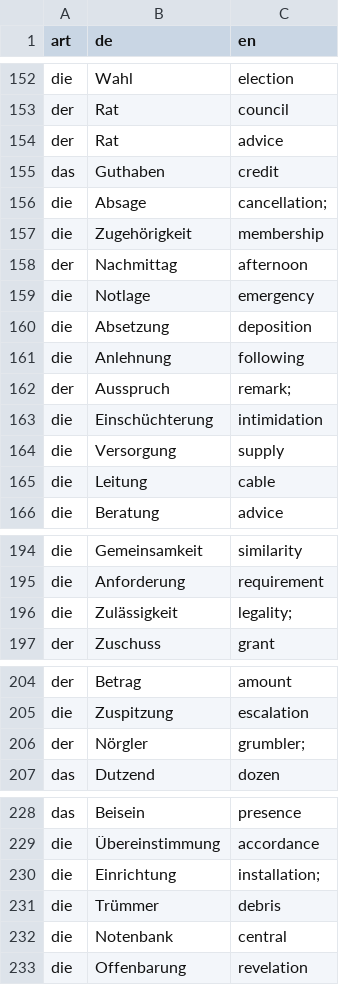
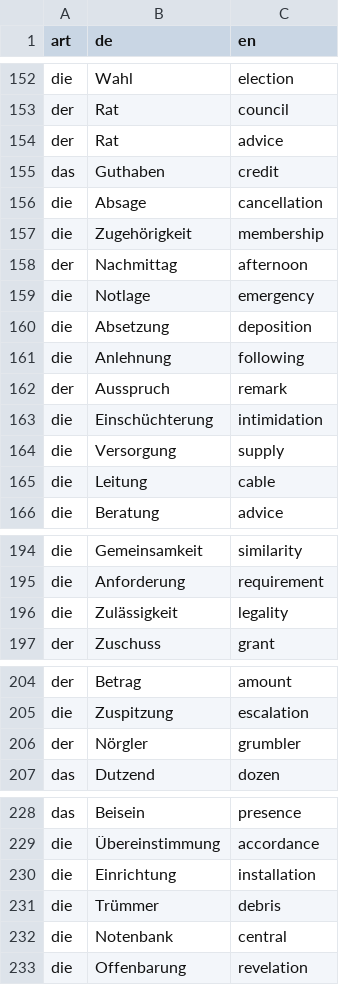
Before and after one commit to emslGit/cyber-arnold, a CSV file: utils/words.csv, drawn as a sheet; only a part is shown, gaps mark what is left out; the diff covers the shown part only.

```diff
--- a/utils/words.csv
+++ b/utils/words.csv
@@ -155,3 +155,3 @@ der,Rat,advice
 das,Guthaben,credit
-die,Absage,cancellation;
+die,Absage,cancellation
 die,Zugehörigkeit,membership
@@ -161,3 +161,3 @@ die,Absetzung,deposition
 die,Anlehnung,following
-der,Ausspruch,remark;
+der,Ausspruch,remark
 die,Einschüchterung,intimidation
@@ -195,3 +195,3 @@ die,Gemeinsamkeit,similarity
 die,Anforderung,requirement
-die,Zulässigkeit,legality;
+die,Zulässigkeit,legality
 der,Zuschuss,grant
@@ -205,3 +205,3 @@ der,Betrag,amount
 die,Zuspitzung,escalation
-der,Nörgler,grumbler;
+der,Nörgler,grumbler
 das,Dutzend,dozen
@@ -229,3 +229,3 @@ das,Beisein,presence
 die,Übereinstimmung,accordance
-die,Einrichtung,installation;
+die,Einrichtung,installation
 die,Trümmer,debris
```
Also changed, not shown: 1 removed row and 39 edited cells elsewhere in this file, 2 other files.
